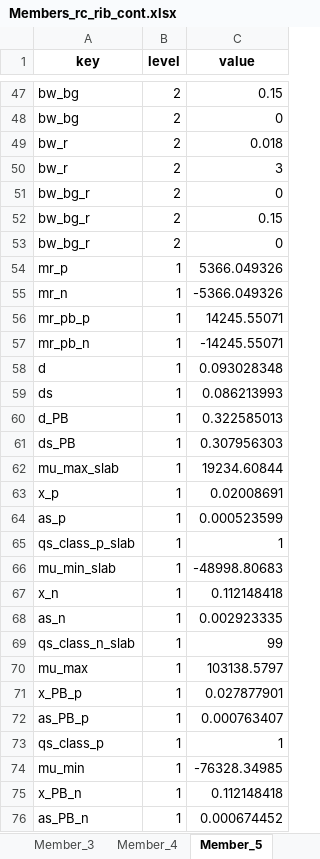
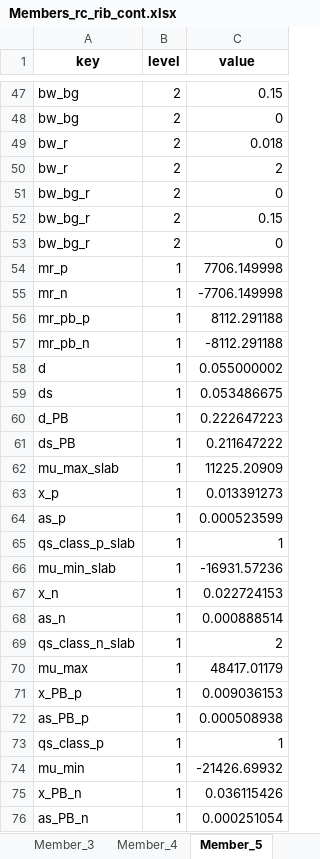
Before and after one commit to gat-dse/StustainabilityDrivenStructuralDesign, an Excel workbook: 260513_Betonartikel/Resultate/Members_rc_rib_cont.xlsx, sheet Member_5, drawn as a sheet; only a part is shown, gaps mark what is left out; values as stored, in another font and other column widths than the file's, no borders; the diff covers the shown part only; the diff names each change by its address in the sheet, - before the commit and + after, or states it on an @@ line.

```diff
--- a/260513_Betonartikel/Resultate/Members_rc_rib_cont.xlsx (sheet Member_5)
+++ b/260513_Betonartikel/Resultate/Members_rc_rib_cont.xlsx (sheet Member_5)
-C50 (value): 3
+C50 (value): 2
-C54 (value): 5366.049326
+C54 (value): 7706.149998
-C55 (value): -5366.049326
+C55 (value): -7706.149998
-C56 (value): 14245.55071
+C56 (value): 8112.291188
-C57 (value): -14245.55071
+C57 (value): -8112.291188
-C58 (value): 0.093028348
+C58 (value): 0.055000002
-C59 (value): 0.086213993
+C59 (value): 0.053486675
-C60 (value): 0.322585013
+C60 (value): 0.222647223
-C61 (value): 0.307956303
+C61 (value): 0.211647222
-C62 (value): 19234.60844
+C62 (value): 11225.20909
-C63 (value): 0.02008691
+C63 (value): 0.013391273
-C66 (value): -48998.80683
+C66 (value): -16931.57236
-C67 (value): 0.112148418
+C67 (value): 0.022724153
-C68 (value): 0.002923335
+C68 (value): 0.000888514
-C69 (value): 99
+C69 (value): 2
-C70 (value): 103138.5797
+C70 (value): 48417.01179
-C71 (value): 0.027877901
+C71 (value): 0.009036153
-C72 (value): 0.000763407
+C72 (value): 0.000508938
-C74 (value): -76328.34985
+C74 (value): -21426.69932
-C75 (value): 0.112148418
+C75 (value): 0.036115426
-C76 (value): 0.000674452
+C76 (value): 0.000251054
```
Also changed, not shown: 66 edited cells elsewhere in this sheet, sheet Member_10, sheet Member_15, sheet Member_22, sheet Member_6, sheet Member_11, sheet Member_23, 17 more sheets, other sheet tabs, 260513_Betonartikel/Resultate/Members_rc_rib.xlsx, 260513_Betonartikel/Results/Members_rc_rib_2.xlsx, 3 other files.
